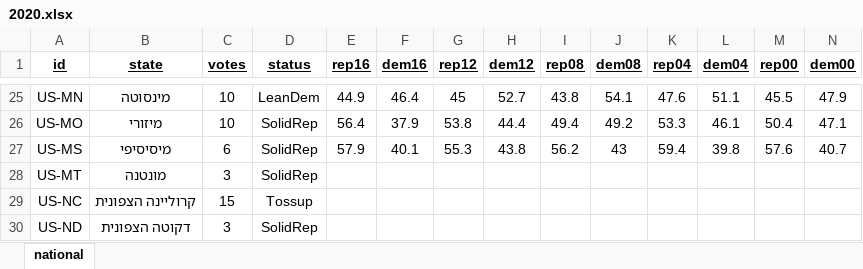
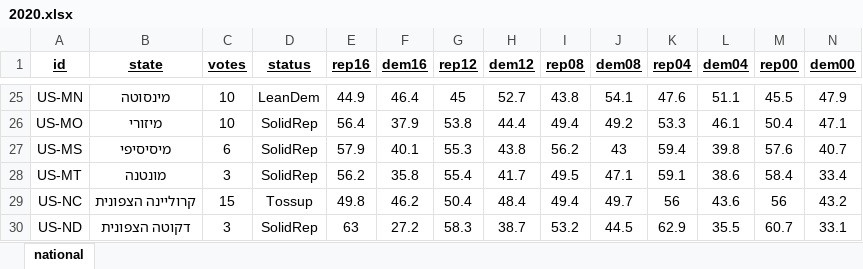
Before and after one commit to Nir-0z/USA, an Excel workbook: ElectoralMap/2020.xlsx, sheet national, drawn as a sheet; only a part is shown, gaps mark what is left out; values as stored, in another font and other column widths than the file's, no borders; the diff covers the shown part only; the diff names each change by its address in the sheet, - before the commit and + after, or states it on an @@ line.

Commit message:
Update 2020.xlsx

```diff
--- a/ElectoralMap/2020.xlsx (sheet national)
+++ b/ElectoralMap/2020.xlsx (sheet national)
-E28 (rep16): (empty)
+E28 (rep16): 56.2
-F28 (dem16): (empty)
+F28 (dem16): 35.8
-G28 (rep12): (empty)
+G28 (rep12): 55.4
-H28 (dem12): (empty)
+H28 (dem12): 41.7
-I28 (rep08): (empty)
+I28 (rep08): 49.5
-J28 (dem08): (empty)
+J28 (dem08): 47.1
-K28 (rep04): (empty)
+K28 (rep04): 59.1
-L28 (dem04): (empty)
+L28 (dem04): 38.6
-M28 (rep00): (empty)
+M28 (rep00): 58.4
-N28 (dem00): (empty)
+N28 (dem00): 33.4
-E29 (rep16): (empty)
+E29 (rep16): 49.8
-F29 (dem16): (empty)
+F29 (dem16): 46.2
-G29 (rep12): (empty)
+G29 (rep12): 50.4
-H29 (dem12): (empty)
+H29 (dem12): 48.4
-I29 (rep08): (empty)
+I29 (rep08): 49.4
-J29 (dem08): (empty)
+J29 (dem08): 49.7
-K29 (rep04): (empty)
+K29 (rep04): 56
-L29 (dem04): (empty)
+L29 (dem04): 43.6
-M29 (rep00): (empty)
+M29 (rep00): 56
-N29 (dem00): (empty)
+N29 (dem00): 43.2
-E30 (rep16): (empty)
+E30 (rep16): 63
-F30 (dem16): (empty)
+F30 (dem16): 27.2
-G30 (rep12): (empty)
+G30 (rep12): 58.3
-H30 (dem12): (empty)
+H30 (dem12): 38.7
-I30 (rep08): (empty)
+I30 (rep08): 53.2
-J30 (dem08): (empty)
+J30 (dem08): 44.5
-K30 (rep04): (empty)
+K30 (rep04): 62.9
-L30 (dem04): (empty)
+L30 (dem04): 35.5
-M30 (rep00): (empty)
+M30 (rep00): 60.7
-N30 (dem00): (empty)
+N30 (dem00): 33.1
```
Also changed, not shown: 40 edited cells elsewhere in this sheet.
